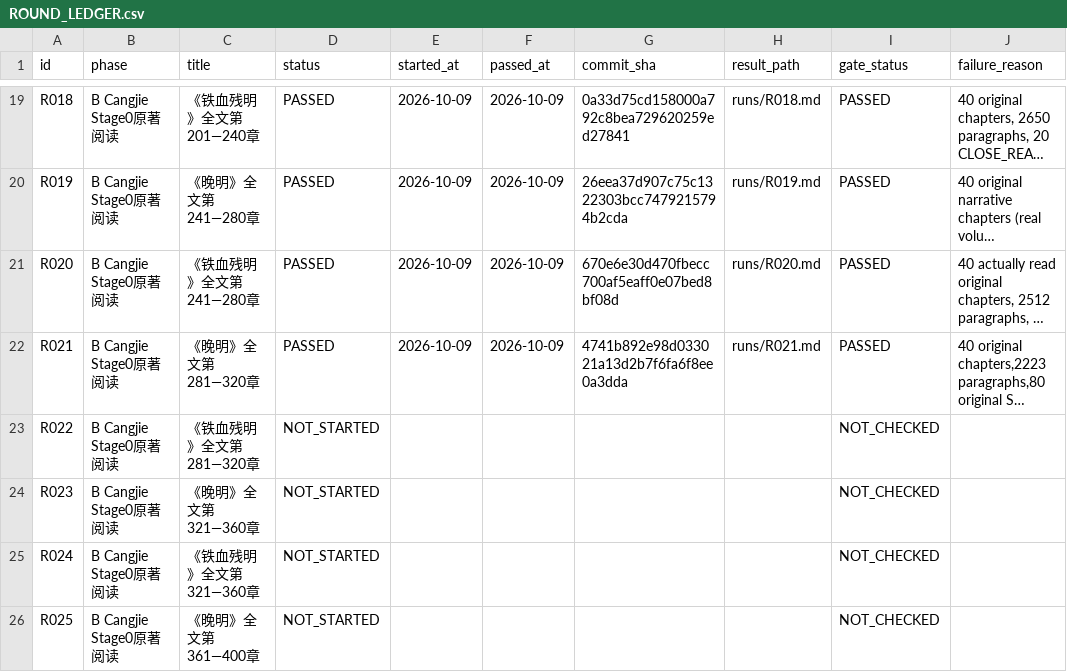
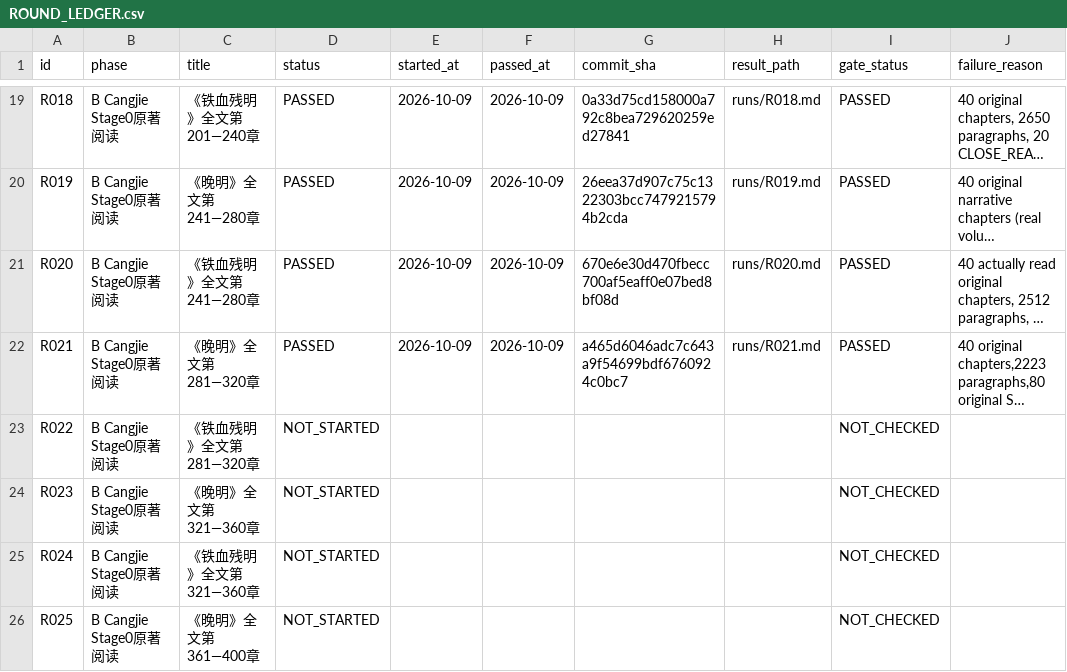
Before and after one commit to xiaolongnv6866-gif/V13, a CSV file: ROUND_LEDGER.csv, drawn as a sheet; only a part is shown, gaps mark what is left out; long unchanged cells end in …; the diff names each change by its address in the sheet, - before the commit and + after, or states it on an @@ line.

Commit message:
V13 R021 final audit: official PASS SHA, original 283 receipt failure retained, 19 green Actions, R022 manual stop

```diff
--- a/ROUND_LEDGER.csv
+++ b/ROUND_LEDGER.csv
-G22 (commit_sha): 4741b892e98d033021a13d2b7f6fa6f8ee0a3dda
+G22 (commit_sha): a465d6046adc7c643a9f54699bdf6760924c0bc7
```
Also changed, not shown: 2 other files.
